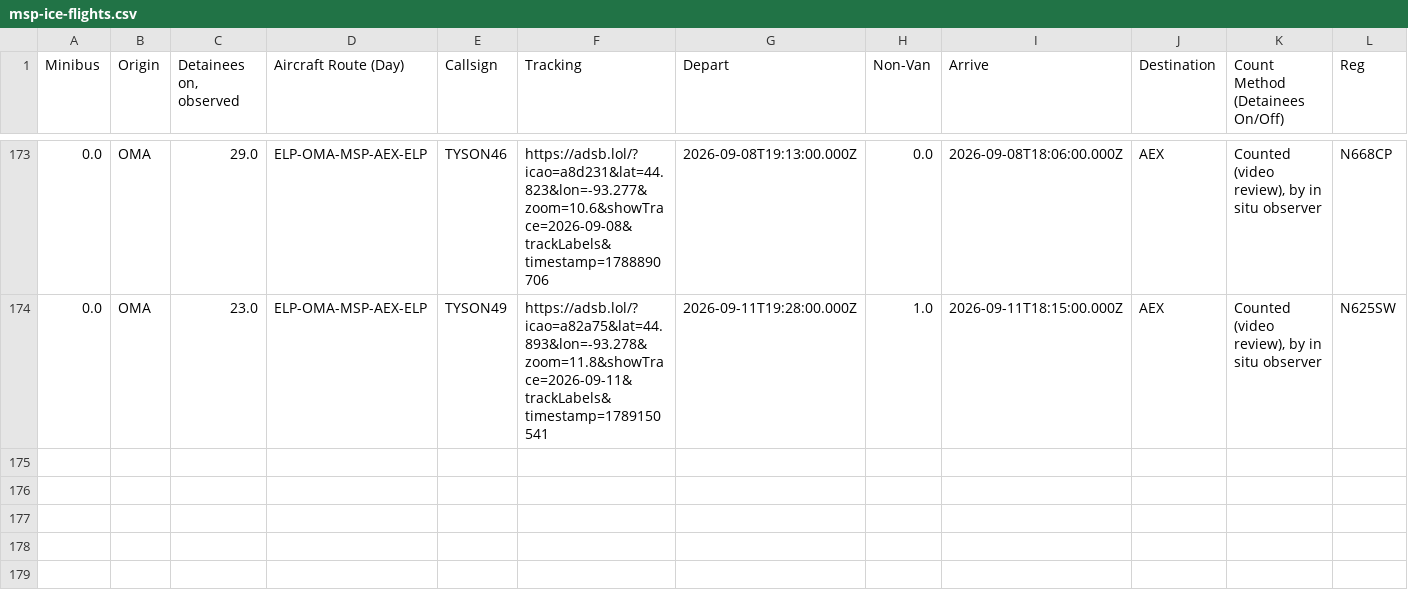
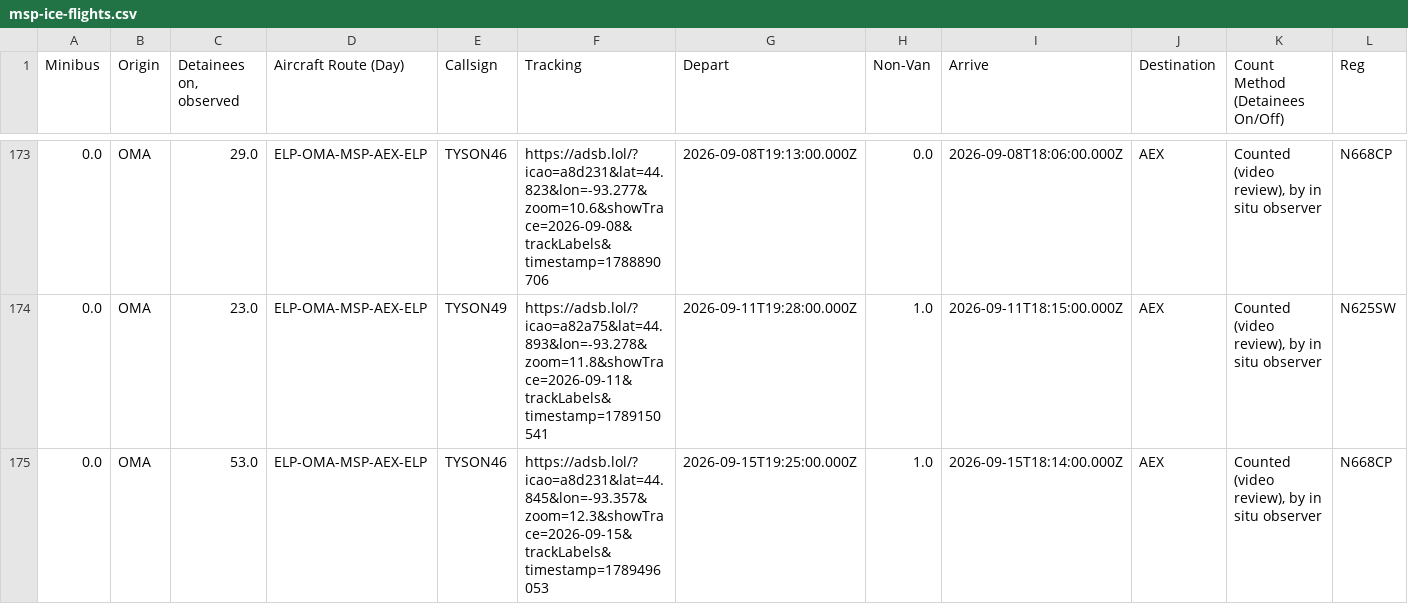
Before and after one commit to mbaynton/msp-ice-flights-shiny, a CSV file: msp-ice-flights.csv, drawn as a sheet; only a part is shown, gaps mark what is left out; rows hold the shown columns only; the diff names each change by its address in the sheet, - before the commit and + after, or states it on an @@ line.

```diff
--- a/msp-ice-flights.csv
+++ b/msp-ice-flights.csv
+row 175: 0.0 | OMA | 53.0 | ELP-OMA-MSP-AEX-ELP | TYSON46 | https://adsb.lol/?icao=a8d231&lat=44.845&lon=-93.357&zoom=12.3&showTrace=2026-09-15&trackLabels&timestamp=1789496053 | 2026-09-15T19:25:00.000Z | 1.0 | 2026-09-15T18:14:00.000Z | AEX | Counted (video review), by in situ observer | N668CP
```
